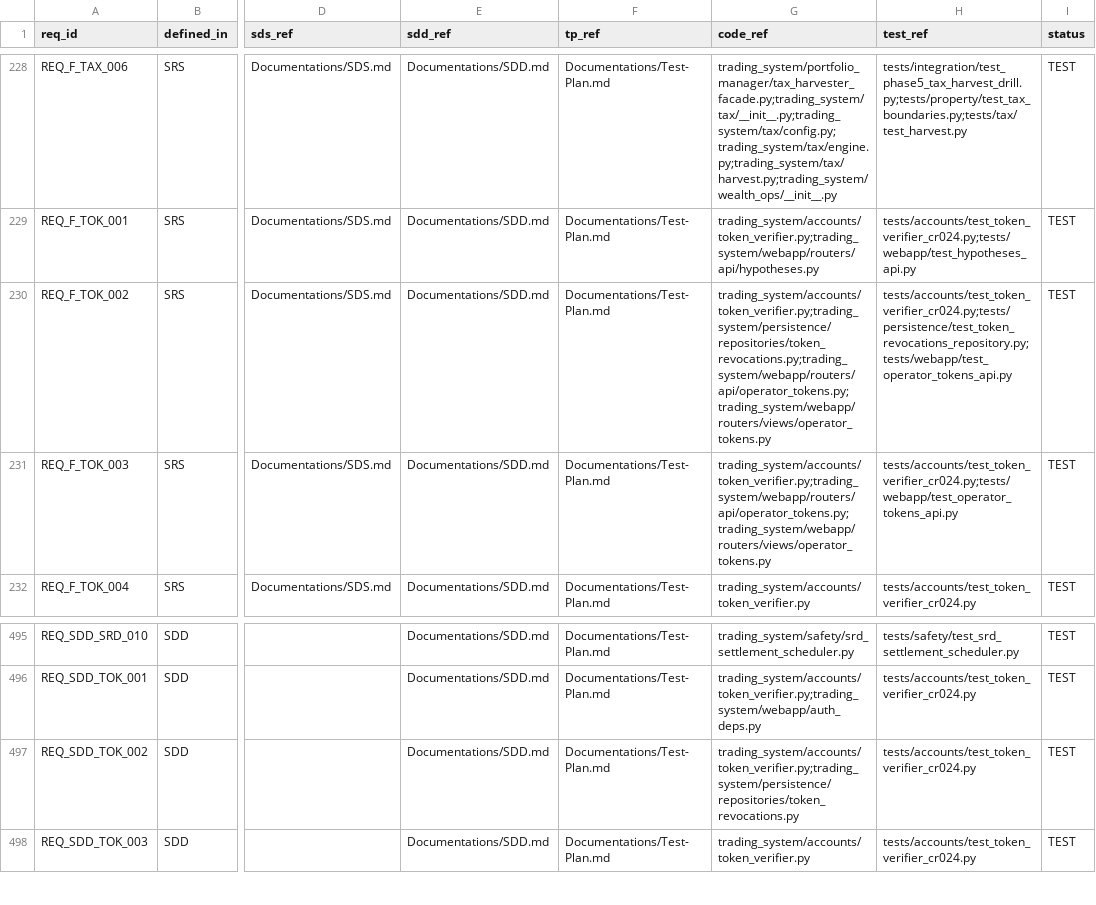
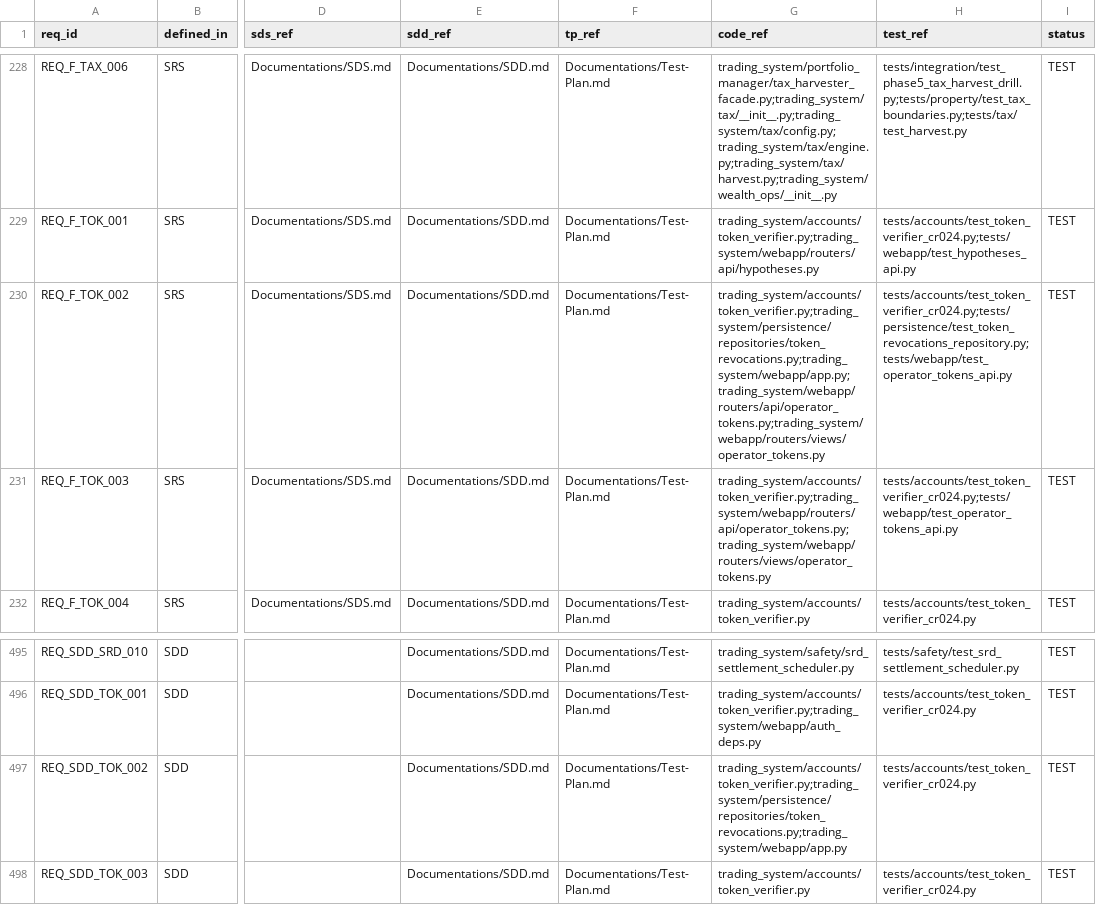
Before and after one commit to lfazio/trading-bot, a CSV file: docs/traceability.csv, drawn as a sheet; only a part is shown, gaps mark what is left out; the diff names each change by its address in the sheet, - before the commit and + after, or states it on an @@ line.

```diff
--- a/docs/traceability.csv
+++ b/docs/traceability.csv
-G230 (code_ref): trading_system/accounts/token_verifier.py;trading_system/persistence/repositories/token_revocations.py;trading_system/webapp/routers/api/operator_tokens.py;trading_system/webapp/routers/views/operator_tokens.py
+G230 (code_ref): trading_system/accounts/token_verifier.py;trading_system/persistence/repositories/token_revocations.py;trading_system/webapp/app.py;trading_system/webapp/routers/api/operator_tokens.py;trading_system/webapp/routers/views/operator_tokens.py
-G497 (code_ref): trading_system/accounts/token_verifier.py;trading_system/persistence/repositories/token_revocations.py
+G497 (code_ref): trading_system/accounts/token_verifier.py;trading_system/persistence/repositories/token_revocations.py;trading_system/webapp/app.py
```
Also changed, not shown: 4 other files.
